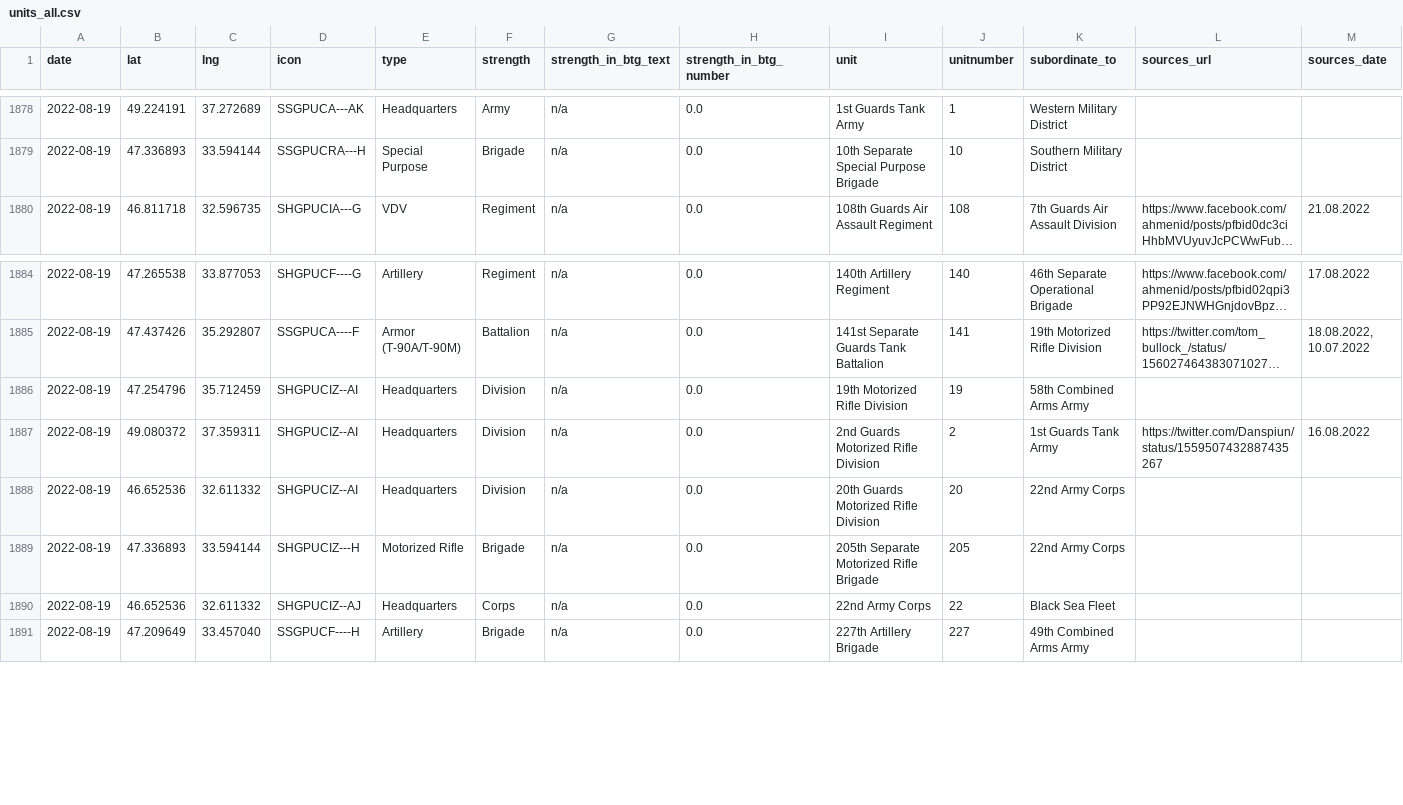
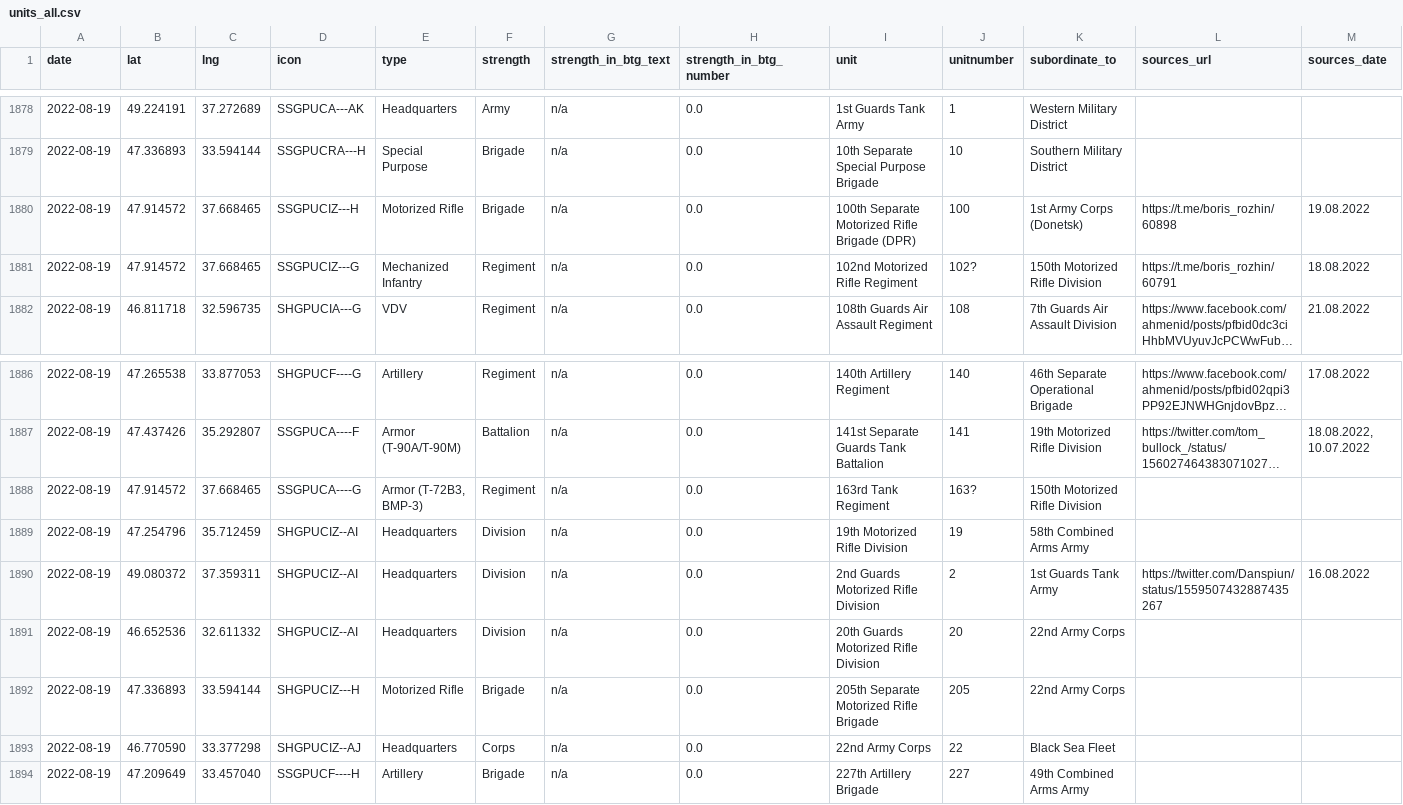
Before and after one commit to simonhuwiler/uawardata, a CSV file: data/csv/units_all.csv, drawn as a sheet; only a part is shown, gaps mark what is left out; long unchanged cells end in …; addresses are those after the commit; rows hold the shown columns only; the diff names each change by its address in the sheet, - before the commit and + after, or states it on an @@ line.

```diff
--- a/data/csv/units_all.csv
+++ b/data/csv/units_all.csv
+row 1880: 2022-08-19 | 47.914572 | 37.668465 | SSGPUCIZ---H | Motorized Rifle | Brigade | n/a | 0.0 | 100th Separate Motorized Rifle Brigade (DPR) | 100 | 1st Army Corps (Donetsk) | https://t.me/boris_rozhin/60898 | 19.08.2022
+row 1881: 2022-08-19 | 47.914572 | 37.668465 | SSGPUCIZ---G | Mechanized Infantry | Regiment | n/a | 0.0 | 102nd Motorized Rifle Regiment | 102? | 150th Motorized Rifle Division | https://t.me/boris_rozhin/60791 | 18.08.2022
+row 1888: 2022-08-19 | 47.914572 | 37.668465 | SSGPUCA----G | Armor (T-72B3, BMP-3) | Regiment | n/a | 0.0 | 163rd Tank Regiment | 163? | 150th Motorized Rifle Division
-B1893 (lat): 46.652536
+B1893 (lat): 46.770590
-C1893 (lng): 32.611332
+C1893 (lng): 33.377298
```
Also changed, not shown: data/csv/units_current.csv, 2 other files.
